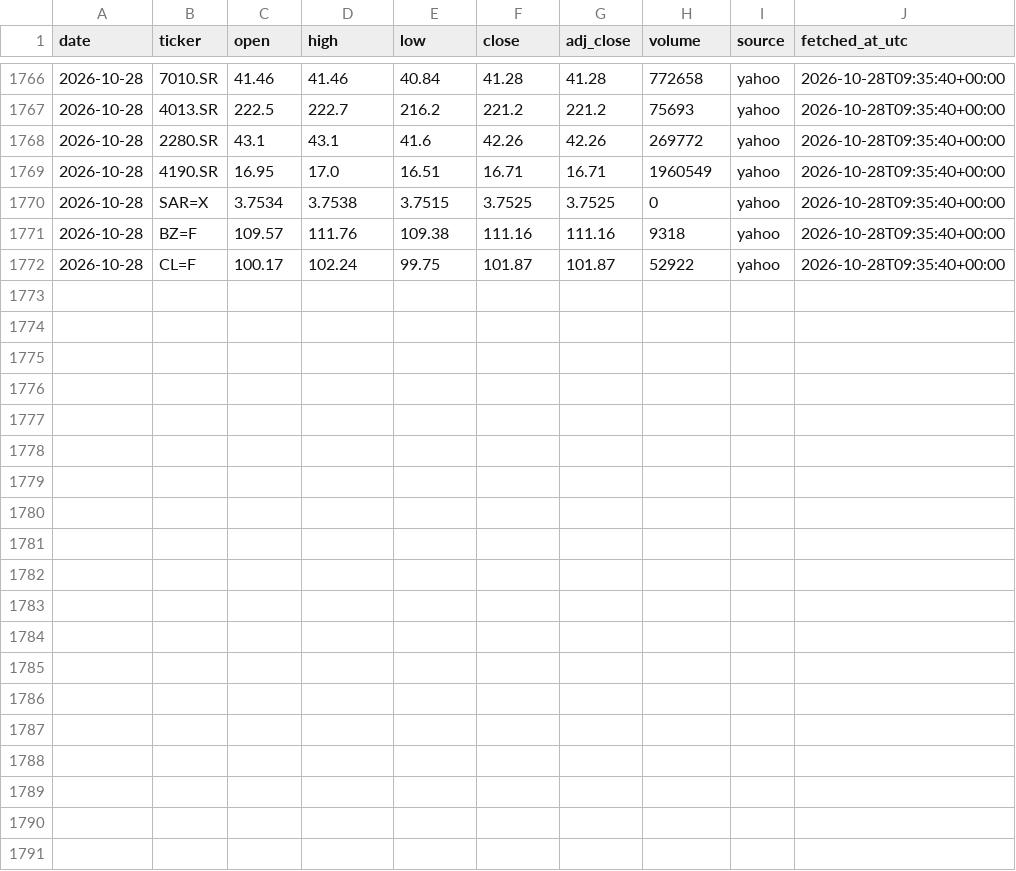
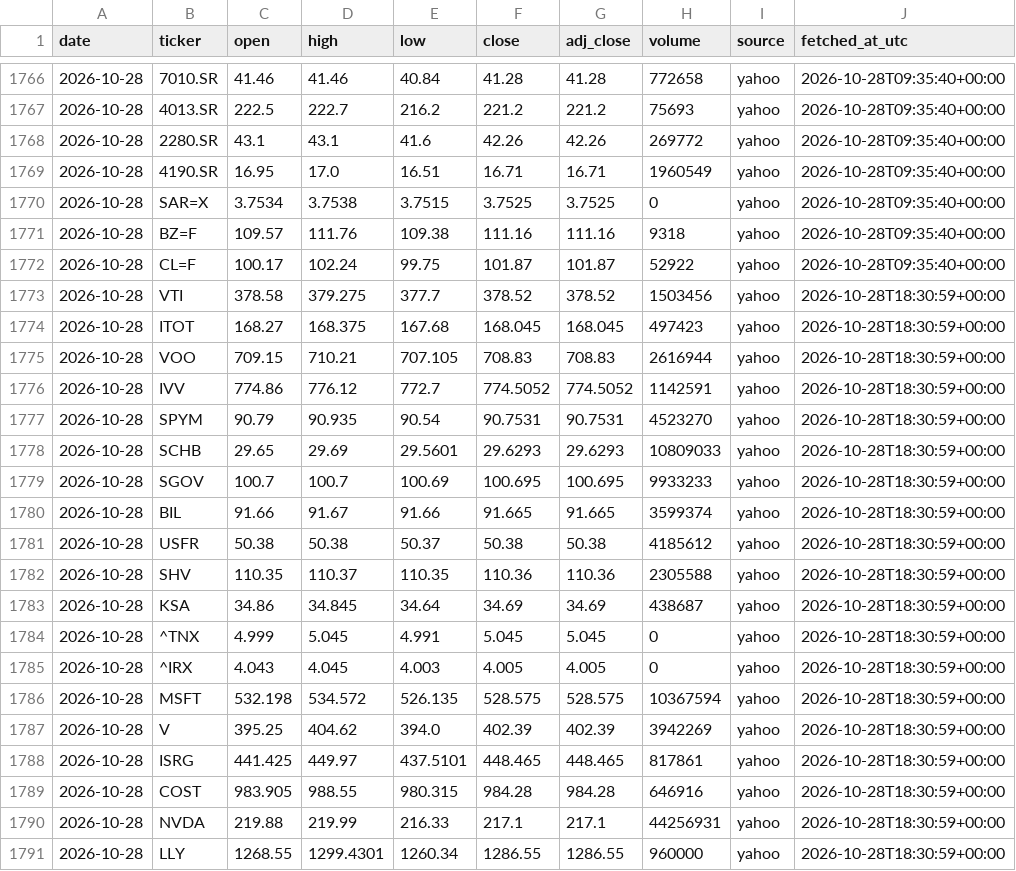
Before and after one commit to 88Fares/sentinel, a CSV file: data/prices_daily.csv, drawn as a sheet; only a part is shown, gaps mark what is left out; the diff names each change by its address in the sheet, - before the commit and + after, or states it on an @@ line.

```diff
--- a/data/prices_daily.csv
+++ b/data/prices_daily.csv
+row 1773: 2026-10-28 | VTI | 378.58 | 379.275 | 377.7 | 378.52 | 378.52 | 1503456 | yahoo | 2026-10-28T18:30:59+00:00
+row 1774: 2026-10-28 | ITOT | 168.27 | 168.375 | 167.68 | 168.045 | 168.045 | 497423 | yahoo | 2026-10-28T18:30:59+00:00
+row 1775: 2026-10-28 | VOO | 709.15 | 710.21 | 707.105 | 708.83 | 708.83 | 2616944 | yahoo | 2026-10-28T18:30:59+00:00
+row 1776: 2026-10-28 | IVV | 774.86 | 776.12 | 772.7 | 774.5052 | 774.5052 | 1142591 | yahoo | 2026-10-28T18:30:59+00:00
+row 1777: 2026-10-28 | SPYM | 90.79 | 90.935 | 90.54 | 90.7531 | 90.7531 | 4523270 | yahoo | 2026-10-28T18:30:59+00:00
+row 1778: 2026-10-28 | SCHB | 29.65 | 29.69 | 29.5601 | 29.6293 | 29.6293 | 10809033 | yahoo | 2026-10-28T18:30:59+00:00
+row 1779: 2026-10-28 | SGOV | 100.7 | 100.7 | 100.69 | 100.695 | 100.695 | 9933233 | yahoo | 2026-10-28T18:30:59+00:00
+row 1780: 2026-10-28 | BIL | 91.66 | 91.67 | 91.66 | 91.665 | 91.665 | 3599374 | yahoo | 2026-10-28T18:30:59+00:00
+row 1781: 2026-10-28 | USFR | 50.38 | 50.38 | 50.37 | 50.38 | 50.38 | 4185612 | yahoo | 2026-10-28T18:30:59+00:00
+row 1782: 2026-10-28 | SHV | 110.35 | 110.37 | 110.35 | 110.36 | 110.36 | 2305588 | yahoo | 2026-10-28T18:30:59+00:00
+row 1783: 2026-10-28 | KSA | 34.86 | 34.845 | 34.64 | 34.69 | 34.69 | 438687 | yahoo | 2026-10-28T18:30:59+00:00
+row 1784: 2026-10-28 | ^TNX | 4.999 | 5.045 | 4.991 | 5.045 | 5.045 | 0 | yahoo | 2026-10-28T18:30:59+00:00
+row 1785: 2026-10-28 | ^IRX | 4.043 | 4.045 | 4.003 | 4.005 | 4.005 | 0 | yahoo | 2026-10-28T18:30:59+00:00
+row 1786: 2026-10-28 | MSFT | 532.198 | 534.572 | 526.135 | 528.575 | 528.575 | 10367594 | yahoo | 2026-10-28T18:30:59+00:00
+row 1787: 2026-10-28 | V | 395.25 | 404.62 | 394.0 | 402.39 | 402.39 | 3942269 | yahoo | 2026-10-28T18:30:59+00:00
+row 1788: 2026-10-28 | ISRG | 441.425 | 449.97 | 437.5101 | 448.465 | 448.465 | 817861 | yahoo | 2026-10-28T18:30:59+00:00
+row 1789: 2026-10-28 | COST | 983.905 | 988.55 | 980.315 | 984.28 | 984.28 | 646916 | yahoo | 2026-10-28T18:30:59+00:00
+row 1790: 2026-10-28 | NVDA | 219.88 | 219.99 | 216.33 | 217.1 | 217.1 | 44256931 | yahoo | 2026-10-28T18:30:59+00:00
+row 1791: 2026-10-28 | LLY | 1268.55 | 1299.4301 | 1260.34 | 1286.55 | 1286.55 | 960000 | yahoo | 2026-10-28T18:30:59+00:00
```
Also changed, not shown: data/fetch_log.csv, 3 other files.
